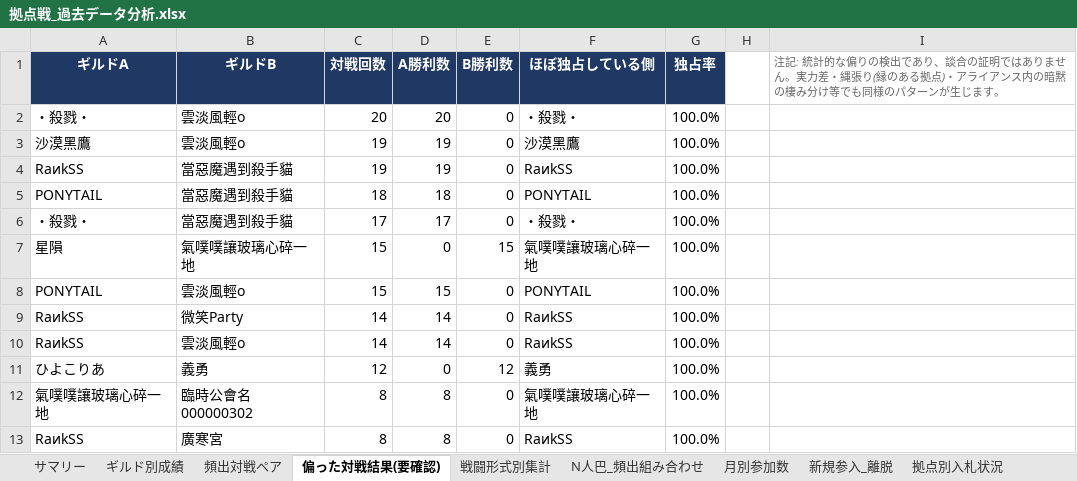
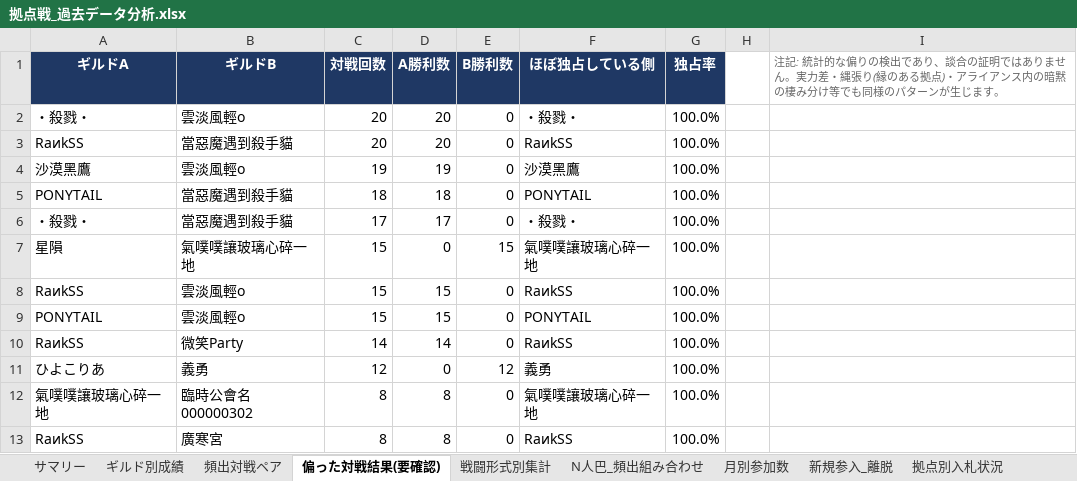
Before and after one commit to Lily-0619/bdm-node-war-tracker, an Excel workbook: report/output/拠点戦_過去データ分析.xlsx, sheet 偏った対戦結果(要確認), drawn as a sheet; only a part is shown; values as stored, in another font and other column widths than the file's, no borders; removed rows and columns are numbered as before the commit, all else as after; the diff names each change by its address in the sheet, - before the commit and + after, or states it on an @@ line.

```diff
--- a/report/output/拠点戦_過去データ分析.xlsx (sheet 偏った対戦結果(要確認))
+++ b/report/output/拠点戦_過去データ分析.xlsx (sheet 偏った対戦結果(要確認))
+row 3: RaиkSS | 當惡魔遇到殺手貓 | 20 | 20 | 0 | RaиkSS | 100.0%
-row 4: RaиkSS | 當惡魔遇到殺手貓 | 19 | 19 | 0 | RaиkSS | 100.0%
+row 8: RaиkSS | 雲淡風輕o | 15 | 15 | 0 | RaиkSS | 100.0%
-row 10: RaиkSS | 雲淡風輕o | 14 | 14 | 0 | RaиkSS | 100.0%
```
Also changed, not shown: sheet 月別参加数, sheet ギルド別成績, sheet 頻出対戦ペア, sheet 拠点別入札状況, sheet N人巴_頻出組み合わせ, sheet 新規参入_離脱, 2 more sheets, 9 other files.
